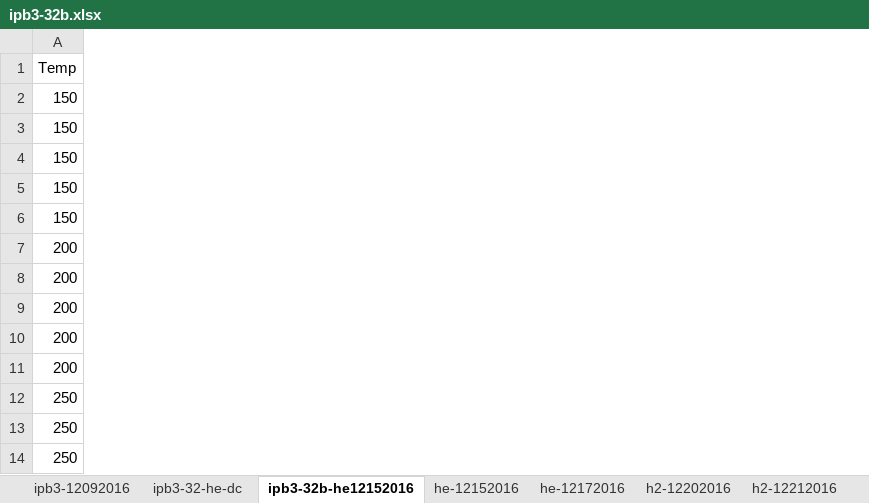
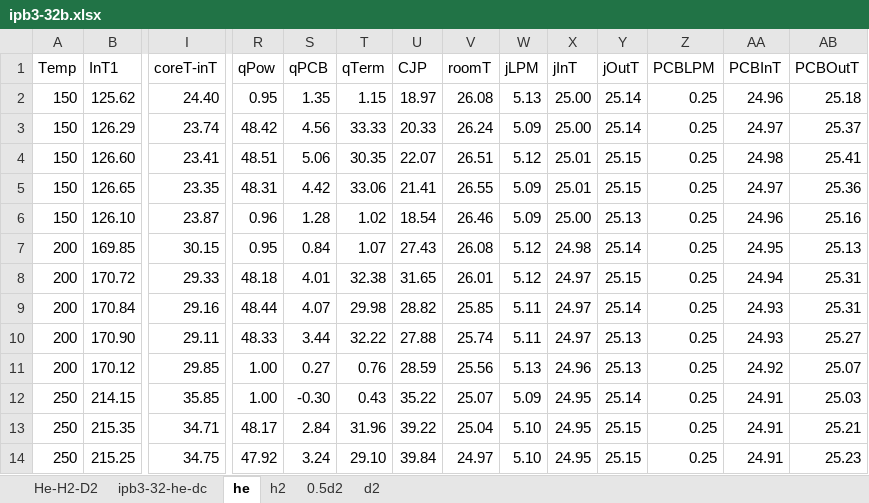
Before and after one commit to jliu4/BE, an Excel workbook: report/ipb3-32b.xlsx, sheet he, drawn as a sheet; only a part is shown, gaps mark what is left out; values as stored, in another font and other column widths than the file's, no borders; charts and pictures not drawn; the diff covers the shown part only; the diff names each change by its address in the sheet, - before the commit and + after, or states it on an @@ line.

```diff
--- a/report/ipb3-32b.xlsx (sheet he)
+++ b/report/ipb3-32b.xlsx (sheet he)
-sheet tab: ipb3-32b-he12152016
+sheet tab: he
-sheet tab: h2-12202016
+sheet tab: h2
-sheet tab: ipb3-12092016
-sheet tab: he-12152016
-sheet tab: he-12172016
-sheet tab: h2-12212016
+sheet tab: He-H2-D2
+sheet tab: 0.5d2
+sheet tab: d2
+column B (InT1), rows 2-14: 125.62 | 126.29 | 126.60 | 126.65 | 126.10 | 169.85 | 170.72 | 170.84 | 170.90 | 170.12 | 214.15 | 215.35 | 215.25
+column I (coreT-inT), rows 2-14: 24.40 | 23.74 | 23.41 | 23.35 | 23.87 | 30.15 | 29.33 | 29.16 | 29.11 | 29.85 | 35.85 | 34.71 | 34.75
@@ column R (qPow) unhidden, rows 2-14: 0.95 | 48.42 | 48.51 | 48.31 | 0.96 | 0.95 | 48.18 | 48.44 | 48.33 | 1.00 | 1.00 | 48.17 | 47.92 @@
@@ column S (qPCB) unhidden, rows 2-14: 1.35 | 4.56 | 5.06 | 4.42 | 1.28 | 0.84 | 4.01 | 4.07 | 3.44 | 0.27 | -0.30 | 2.84 | 3.24 @@
@@ column T (qTerm) unhidden, rows 2-14: 1.15 | 33.33 | 30.35 | 33.06 | 1.02 | 1.07 | 32.38 | 29.98 | 32.22 | 0.76 | 0.43 | 31.96 | 29.10 @@
@@ column U (CJP) unhidden, rows 2-14: 18.97 | 20.33 | 22.07 | 21.41 | 18.54 | 27.43 | 31.65 | 28.82 | 27.88 | 28.59 | 35.22 | 39.22 | 39.84 @@
@@ column V (roomT) unhidden, rows 2-14: 26.08 | 26.24 | 26.51 | 26.55 | 26.46 | 26.08 | 26.01 | 25.85 | 25.74 | 25.56 | 25.07 | 25.04 | 24.97 @@
@@ column W (jLPM) unhidden, rows 2-14: 5.13 | 5.09 | 5.12 | 5.09 | 5.09 | 5.12 | 5.12 | 5.11 | 5.11 | 5.13 | 5.09 | 5.10 | 5.10 @@
@@ column X (jInT) unhidden, rows 2-14: 25.00 | 25.00 | 25.01 | 25.01 | 25.00 | 24.98 | 24.97 | 24.97 | 24.97 | 24.96 | 24.95 | 24.95 | 24.95 @@
@@ column Y (jOutT) unhidden, rows 2-14: 25.14 | 25.14 | 25.15 | 25.15 | 25.13 | 25.14 | 25.15 | 25.14 | 25.13 | 25.13 | 25.14 | 25.15 | 25.15 @@
@@ column Z (PCBLPM) unhidden, rows 2-14: all 0.25 @@
@@ column AA (PCBInT) unhidden, rows 2-14: 24.96 | 24.97 | 24.98 | 24.97 | 24.96 | 24.95 | 24.94 | 24.93 | 24.93 | 24.92 | 24.91 | 24.91 | 24.91 @@
+column AB (PCBOutT), rows 2-14: 25.18 | 25.37 | 25.41 | 25.36 | 25.16 | 25.13 | 25.31 | 25.31 | 25.27 | 25.07 | 25.03 | 25.21 | 25.23
```
Also changed, not shown: 7 added columns and 1 edited cell elsewhere in this sheet, sheet h2, other sheet tabs, formulas that keep their value, charts or pictures, 4 other files.
